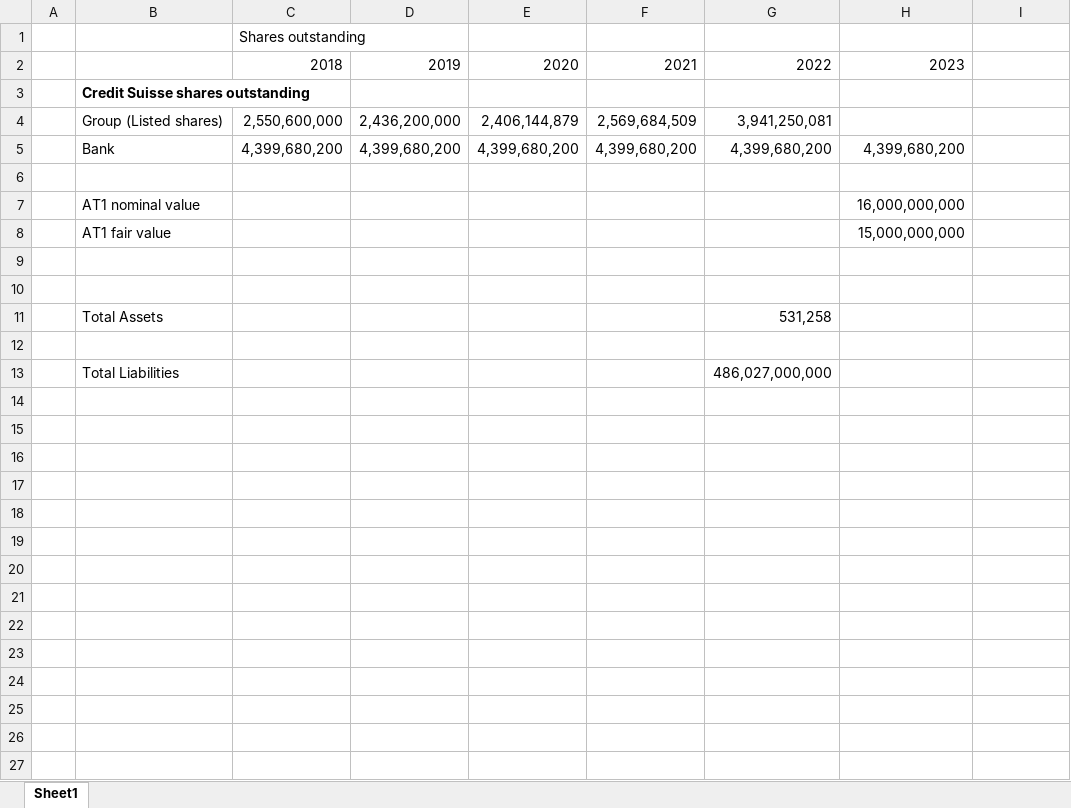
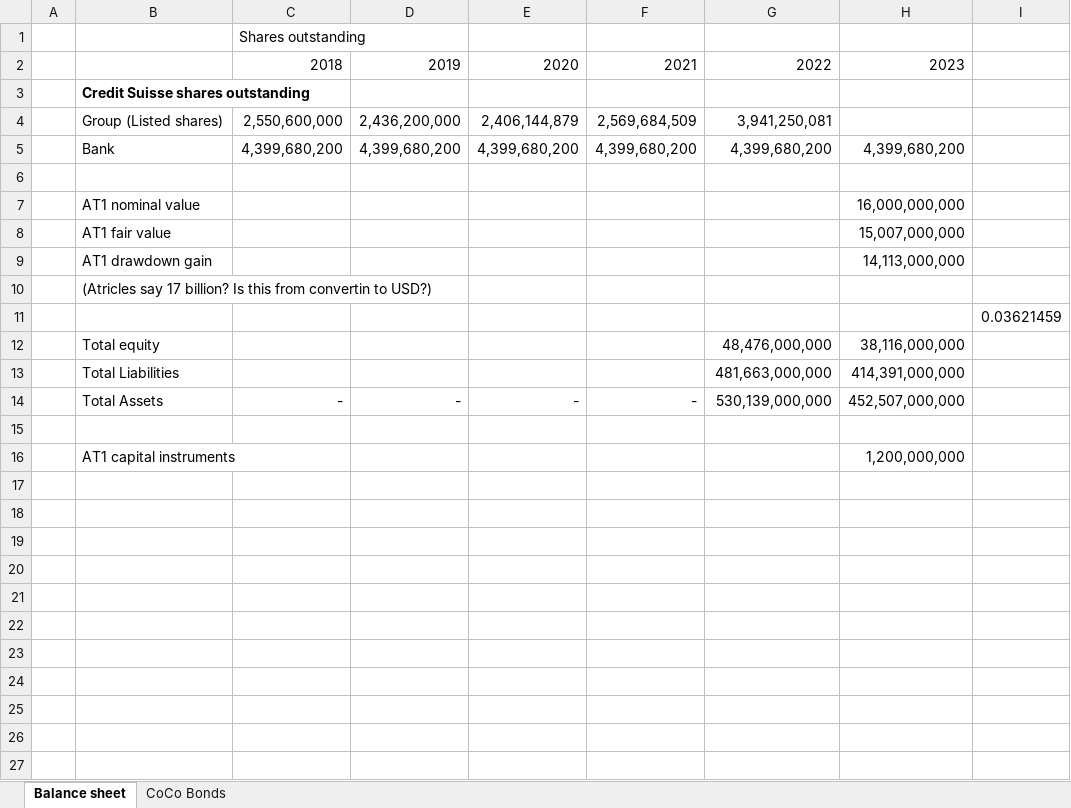
Before and after one commit to steinarb1234/DCL_coco_bond, an Excel workbook: Book values.xlsx, sheet Balance sheet, drawn as a sheet; only a part is shown; values as stored, in another font and other column widths than the file's, no borders; charts and pictures not drawn; removed rows and columns are numbered as before the commit, all else as after; the diff covers the shown part only; the diff names each change by its address in the sheet, - before the commit and + after, or states it on an @@ line.

```diff
--- a/Book values.xlsx (sheet Balance sheet)
+++ b/Book values.xlsx (sheet Balance sheet)
-sheet tab: Sheet1
+sheet tab: Balance sheet
+sheet tab: CoCo Bonds
+row 8:  | AT1 fair value |  |  |  |  |  | 15,007,000,000
+row 9:  | AT1 drawdown gain |  |  |  |  |  | 14,113,000,000
+row 10:  | (Atricles say 17 billion? Is this from convertin to USD?)
+row 11:  |  |  |  |  |  |  |  | 0.03621459
+row 12:  | Total equity |  |  |  |  | 48,476,000,000 | 38,116,000,000
+row 13:  | Total Liabilities |  |  |  |  | 481,663,000,000 | 414,391,000,000
+row 14:  | Total Assets | - | - | - | - | 530,139,000,000 | 452,507,000,000
-row 15:  | AT1 fair value |  |  |  |  |  | 15,000,000,000
+row 15: (empty)
+row 16:  | AT1 capital instruments |  |  |  |  |  | 1,200,000,000
-row 11:  | Total Assets |  |  |  |  | 531,258
-row 20:  | Total Liabilities |  |  |  |  | 486,027,000,000
+row 20: (empty)
+row 21: (empty)
+row 22: (empty)
+row 23: (empty)
+row 24: (empty)
+row 25: (empty)
+row 26: (empty)
+row 27: (empty)
```
Also changed, not shown: 21 added rows elsewhere in this sheet, charts or pictures.
